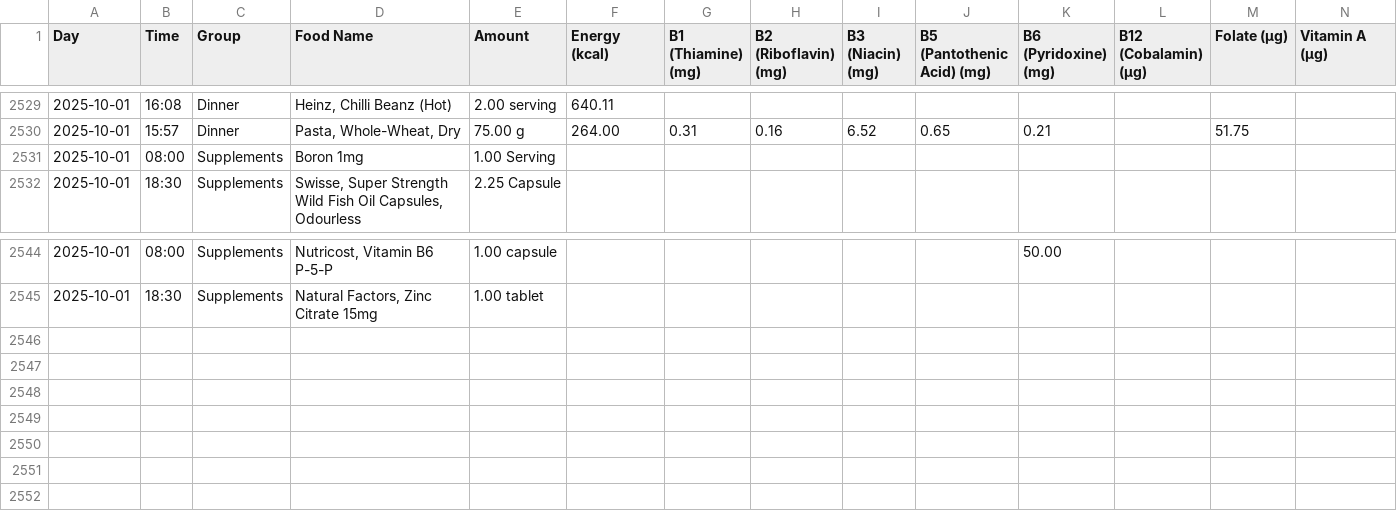
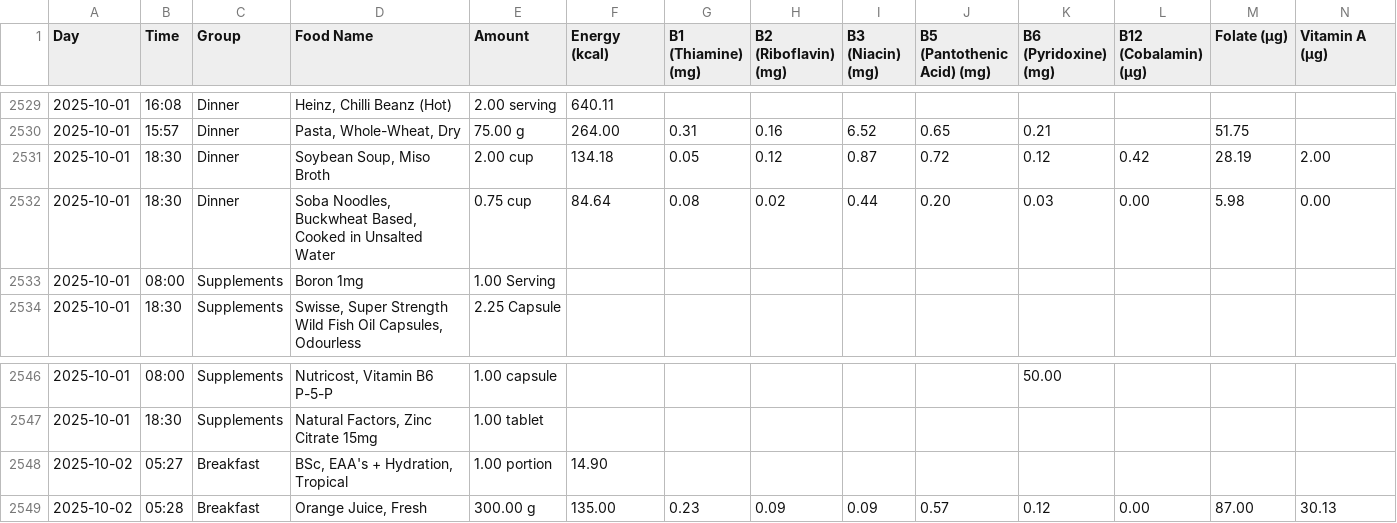
Before and after one commit to kelvinn/kelvinn.github.io, a CSV file: notebooks/data/servings.csv, drawn as a sheet; only a part is shown, gaps mark what is left out; rows hold the shown columns only; the diff names each change by its address in the sheet, - before the commit and + after, or states it on an @@ line.

```diff
--- a/notebooks/data/servings.csv
+++ b/notebooks/data/servings.csv
+row 2531: 2025-10-01 | 18:30 | Dinner | Soybean Soup, Miso Broth | 2.00 cup | 134.18 | 0.05 | 0.12 | 0.87 | 0.72 | 0.12 | 0.42 | 28.19 | 2.00
+row 2532: 2025-10-01 | 18:30 | Dinner | Soba Noodles, Buckwheat Based, Cooked in Unsalted Water | 0.75 cup | 84.64 | 0.08 | 0.02 | 0.44 | 0.20 | 0.03 | 0.00 | 5.98 | 0.00
+row 2548: 2025-10-02 | 05:27 | Breakfast | BSc, EAA's + Hydration, Tropical | 1.00 portion | 14.90
+row 2549: 2025-10-02 | 05:28 | Breakfast | Orange Juice, Fresh | 300.00 g | 135.00 | 0.23 | 0.09 | 0.09 | 0.57 | 0.12 | 0.00 | 87.00 | 30.13
```
Also changed, not shown: notebooks/data/dailysummary.csv, 4 other files.
